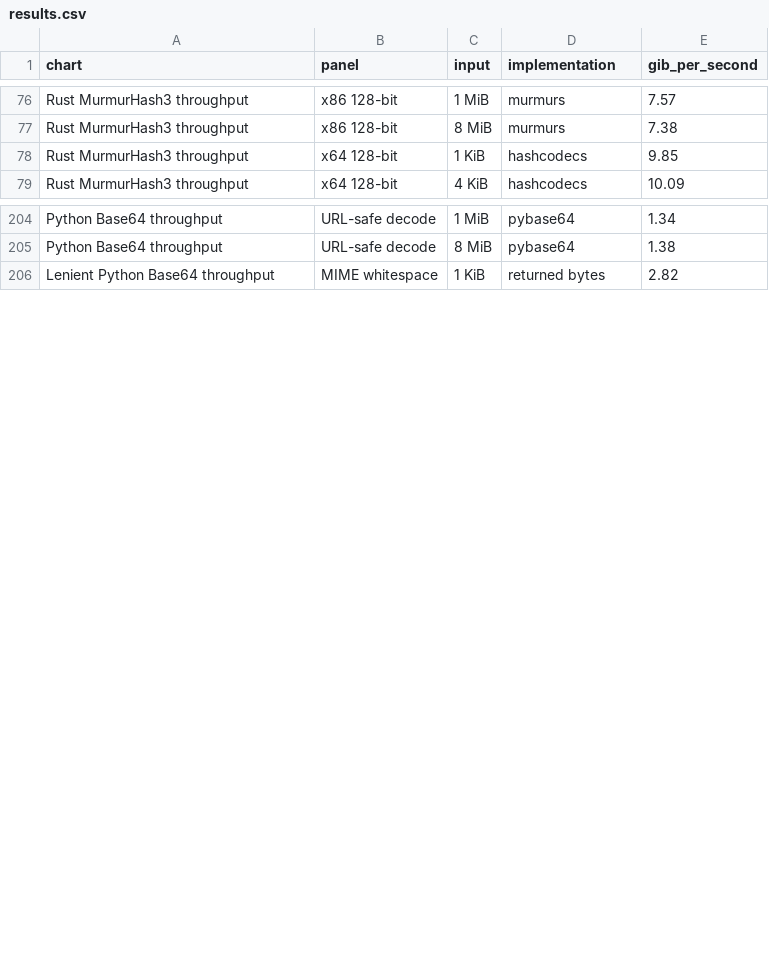
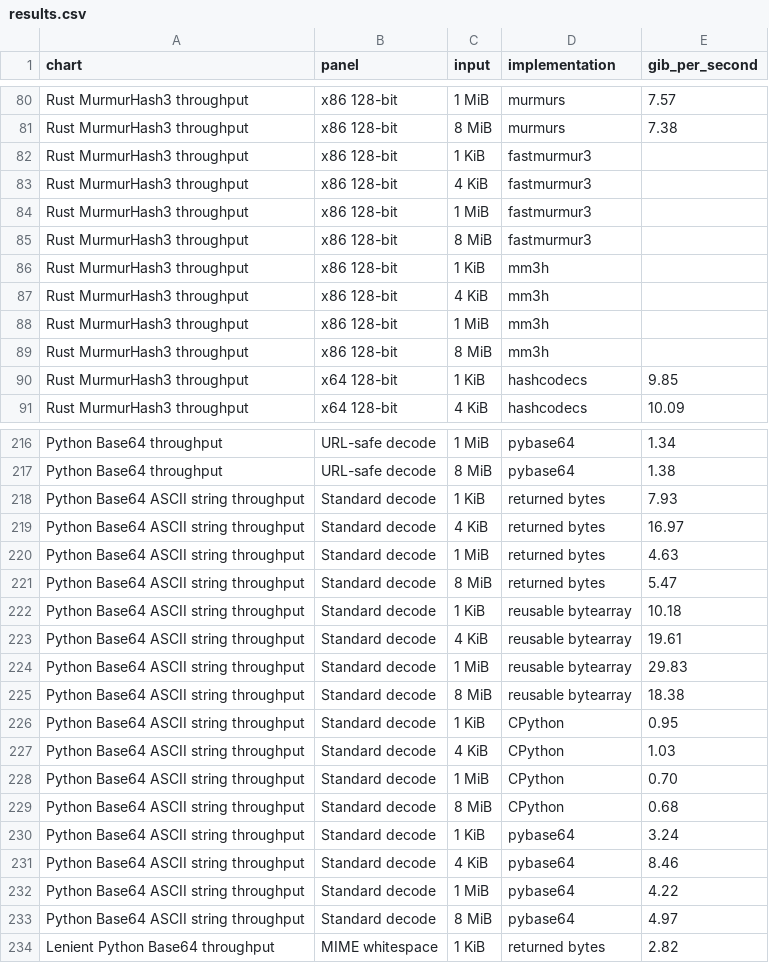
Before and after one commit to kozistr/hashcodecs-rs, a CSV file: docs/benchmarks/results.csv, drawn as a sheet; only a part is shown, gaps mark what is left out; the diff covers the shown part only; the diff names each change by its address in the sheet, - before the commit and + after, or states it on an @@ line.

Commit message:
perf: Reduce Python Base64 ASCII decoding overhead (#127)
* perf: Reduce Python Base64 ASCII decoding overhead

* refactor: Read benchmark chart data from CSV

```diff
--- a/docs/benchmarks/results.csv
+++ b/docs/benchmarks/results.csv
+row 82: Rust MurmurHash3 throughput | x86 128-bit | 1 KiB | fastmurmur3
+row 83: Rust MurmurHash3 throughput | x86 128-bit | 4 KiB | fastmurmur3
+row 84: Rust MurmurHash3 throughput | x86 128-bit | 1 MiB | fastmurmur3
+row 85: Rust MurmurHash3 throughput | x86 128-bit | 8 MiB | fastmurmur3
+row 86: Rust MurmurHash3 throughput | x86 128-bit | 1 KiB | mm3h
+row 87: Rust MurmurHash3 throughput | x86 128-bit | 4 KiB | mm3h
+row 88: Rust MurmurHash3 throughput | x86 128-bit | 1 MiB | mm3h
+row 89: Rust MurmurHash3 throughput | x86 128-bit | 8 MiB | mm3h
+row 218: Python Base64 ASCII string throughput | Standard decode | 1 KiB | returned bytes | 7.93
+row 219: Python Base64 ASCII string throughput | Standard decode | 4 KiB | returned bytes | 16.97
+row 220: Python Base64 ASCII string throughput | Standard decode | 1 MiB | returned bytes | 4.63
+row 221: Python Base64 ASCII string throughput | Standard decode | 8 MiB | returned bytes | 5.47
+row 222: Python Base64 ASCII string throughput | Standard decode | 1 KiB | reusable bytearray | 10.18
+row 223: Python Base64 ASCII string throughput | Standard decode | 4 KiB | reusable bytearray | 19.61
+row 224: Python Base64 ASCII string throughput | Standard decode | 1 MiB | reusable bytearray | 29.83
+row 225: Python Base64 ASCII string throughput | Standard decode | 8 MiB | reusable bytearray | 18.38
+row 226: Python Base64 ASCII string throughput | Standard decode | 1 KiB | CPython | 0.95
+row 227: Python Base64 ASCII string throughput | Standard decode | 4 KiB | CPython | 1.03
+row 228: Python Base64 ASCII string throughput | Standard decode | 1 MiB | CPython | 0.70
+row 229: Python Base64 ASCII string throughput | Standard decode | 8 MiB | CPython | 0.68
+row 230: Python Base64 ASCII string throughput | Standard decode | 1 KiB | pybase64 | 3.24
+row 231: Python Base64 ASCII string throughput | Standard decode | 4 KiB | pybase64 | 8.46
+row 232: Python Base64 ASCII string throughput | Standard decode | 1 MiB | pybase64 | 4.22
+row 233: Python Base64 ASCII string throughput | Standard decode | 8 MiB | pybase64 | 4.97
```
Also changed, not shown: 4 added rows elsewhere in this file, 13 other files.
